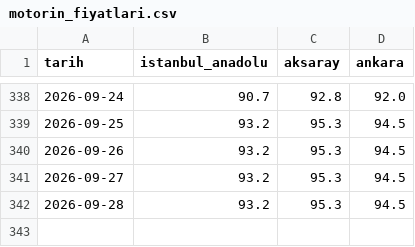
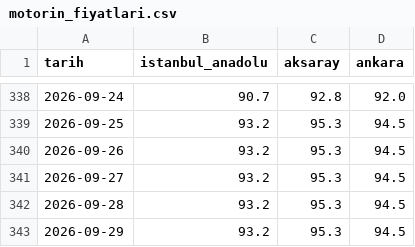
Before and after one commit to osmankara01/shell-price-tracker, a CSV file: motorin_fiyatlari.csv, drawn as a sheet; only a part is shown, gaps mark what is left out.

```diff
--- a/motorin_fiyatlari.csv
+++ b/motorin_fiyatlari.csv
@@ -342 +342,2 @@ tarih,istanbul_anadolu,aksaray,ankara
 2026-09-28,93.2,95.3,94.5
+2026-09-29,93.2,95.3,94.5
```
